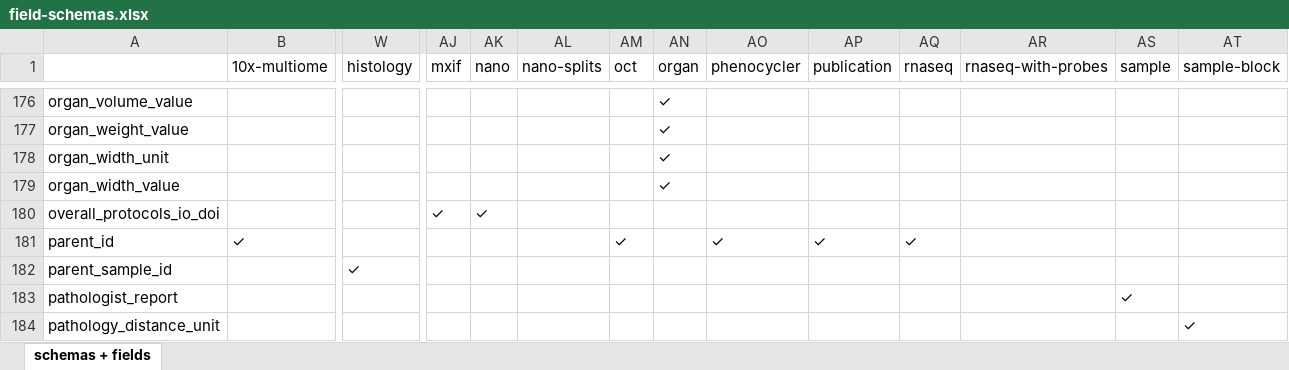
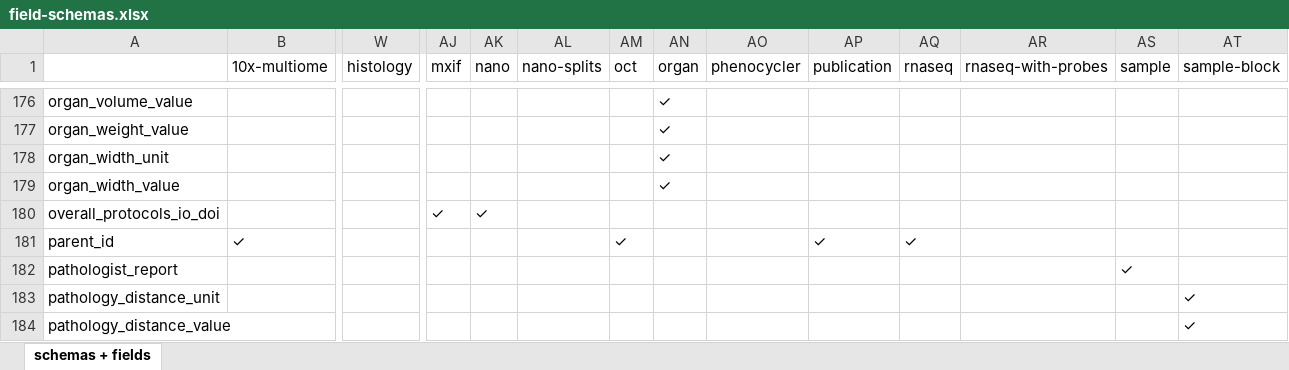
Before and after one commit to hubmapconsortium/ingest-validation-tools, an Excel workbook: docs/field-schemas.xlsx, sheet schemas + fields, drawn as a sheet; only a part is shown, gaps mark what is left out; the shorter side is filled out with more unchanged rows; values as stored, in another font and other column widths than the file's, no borders; rows hold the shown columns only; the diff names each change by its address in the sheet, - before the commit and + after, or states it on an @@ line.

```diff
--- a/docs/field-schemas.xlsx (sheet schemas + fields)
+++ b/docs/field-schemas.xlsx (sheet schemas + fields)
-AO181 (phenocycler): ✓
+AO181 (phenocycler): (empty)
-row 182: parent_sample_id |  | ✓
```
Also changed, not shown: 5 other files.
